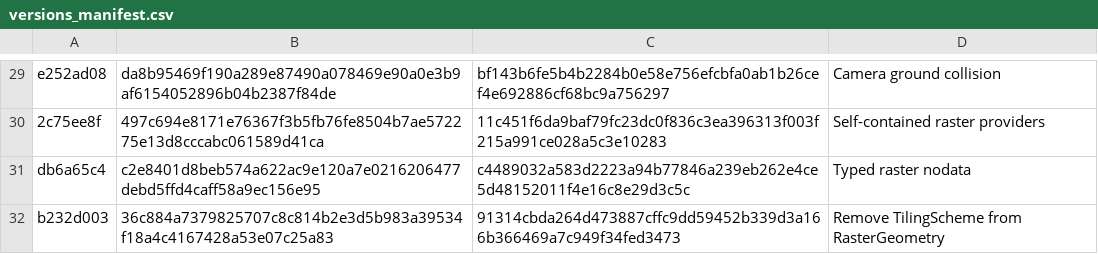
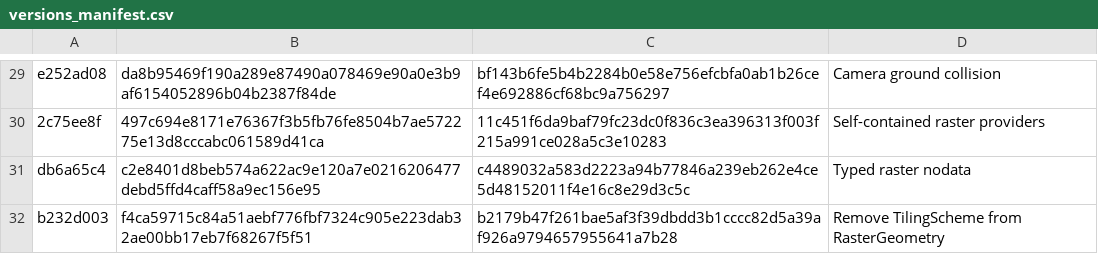
Before and after one commit to siradel-oss/horizon, a CSV file: hrz/proto/history/versions_manifest.csv, drawn as a sheet; only a part is shown, gaps mark what is left out.

```diff
--- a/hrz/proto/history/versions_manifest.csv
+++ b/hrz/proto/history/versions_manifest.csv
@@ -31,2 +31,2 @@
 "db6a65c4","c2e8401d8beb574a622ac9e120a7e0216206477debd5ffd4caff58a9ec156e95","c4489032a583d2223a94b77846a239eb262e4ce5d48152011f4e16c8e29d3c5c","Typed raster nodata"
-"b232d003","36c884a7379825707c8c814b2e3d5b983a39534f18a4c4167428a53e07c25a83","91314cbda264d473887cffc9dd59452b339d3a166b366469a7c949f34fed3473","Remove TilingScheme from RasterGeometry"
+"b232d003","f4ca59715c84a51aebf776fbf7324c905e223dab32ae00bb17eb7f68267f5f51","b2179b47f261bae5af3f39dbdd3b1cccc82d5a39af926a9794657955641a7b28","Remove TilingScheme from RasterGeometry"
```
Also changed, not shown: 47 other files.
